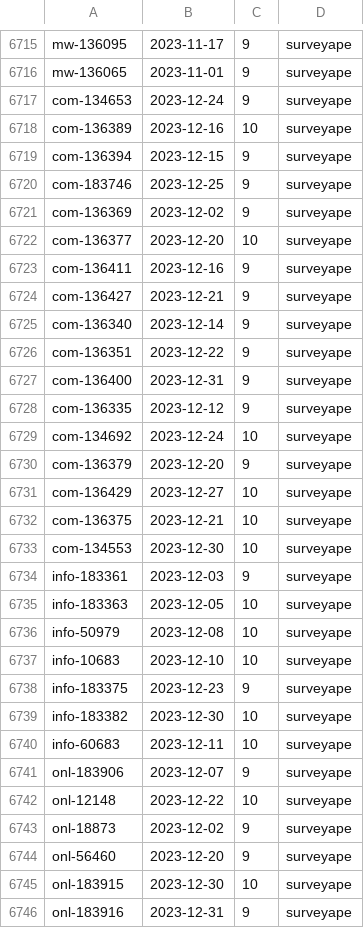
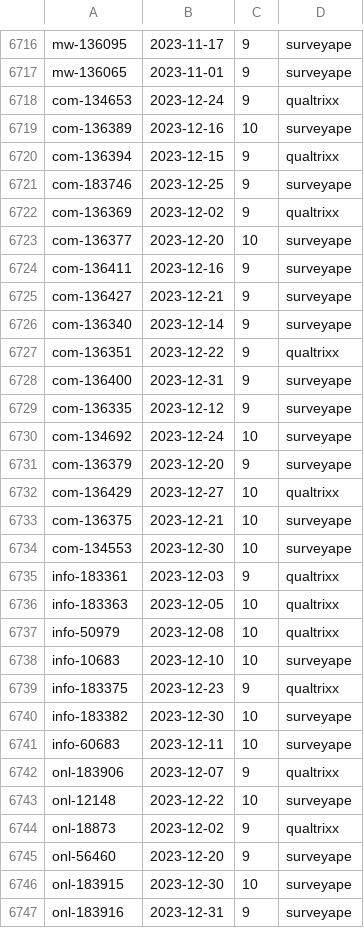
Before and after one commit to kevruppy/analytics, a CSV file: sample_data/nps.csv (was test_sql_scripts/__nps.csv), drawn as a sheet; only a part is shown, gaps mark what is left out; the diff covers the shown part only.

```diff
--- a/test_sql_scripts/__nps.csv
+++ b/sample_data/nps.csv
@@ -6716,7 +6717,7 @@ mw-136095,"2023-11-17",9,surveyape
 mw-136065,"2023-11-01",9,surveyape
-com-134653,"2023-12-24",9,surveyape
+com-134653,"2023-12-24",9,qualtrixx
 com-136389,"2023-12-16",10,surveyape
-com-136394,"2023-12-15",9,surveyape
+com-136394,"2023-12-15",9,qualtrixx
 com-183746,"2023-12-25",9,surveyape
-com-136369,"2023-12-02",9,surveyape
+com-136369,"2023-12-02",9,qualtrixx
 com-136377,"2023-12-20",10,surveyape
@@ -6725,3 +6726,3 @@ com-136427,"2023-12-21",9,surveyape
 com-136340,"2023-12-14",9,surveyape
-com-136351,"2023-12-22",9,surveyape
+com-136351,"2023-12-22",9,qualtrixx
 com-136400,"2023-12-31",9,surveyape
@@ -6730,15 +6731,15 @@ com-134692,"2023-12-24",10,surveyape
 com-136379,"2023-12-20",9,surveyape
-com-136429,"2023-12-27",10,surveyape
+com-136429,"2023-12-27",10,qualtrixx
 com-136375,"2023-12-21",10,surveyape
 com-134553,"2023-12-30",10,surveyape
-info-183361,"2023-12-03",9,surveyape
-info-183363,"2023-12-05",10,surveyape
-info-50979,"2023-12-08",10,surveyape
+info-183361,"2023-12-03",9,qualtrixx
+info-183363,"2023-12-05",10,qualtrixx
+info-50979,"2023-12-08",10,qualtrixx
 info-10683,"2023-12-10",10,surveyape
-info-183375,"2023-12-23",9,surveyape
+info-183375,"2023-12-23",9,qualtrixx
 info-183382,"2023-12-30",10,surveyape
 info-60683,"2023-12-11",10,surveyape
-onl-183906,"2023-12-07",9,surveyape
+onl-183906,"2023-12-07",9,qualtrixx
 onl-12148,"2023-12-22",10,surveyape
-onl-18873,"2023-12-02",9,surveyape
+onl-18873,"2023-12-02",9,qualtrixx
 onl-56460,"2023-12-20",9,surveyape
```
Also changed, not shown: 1 added row and 20 edited cells elsewhere in this file, 4 other files.
